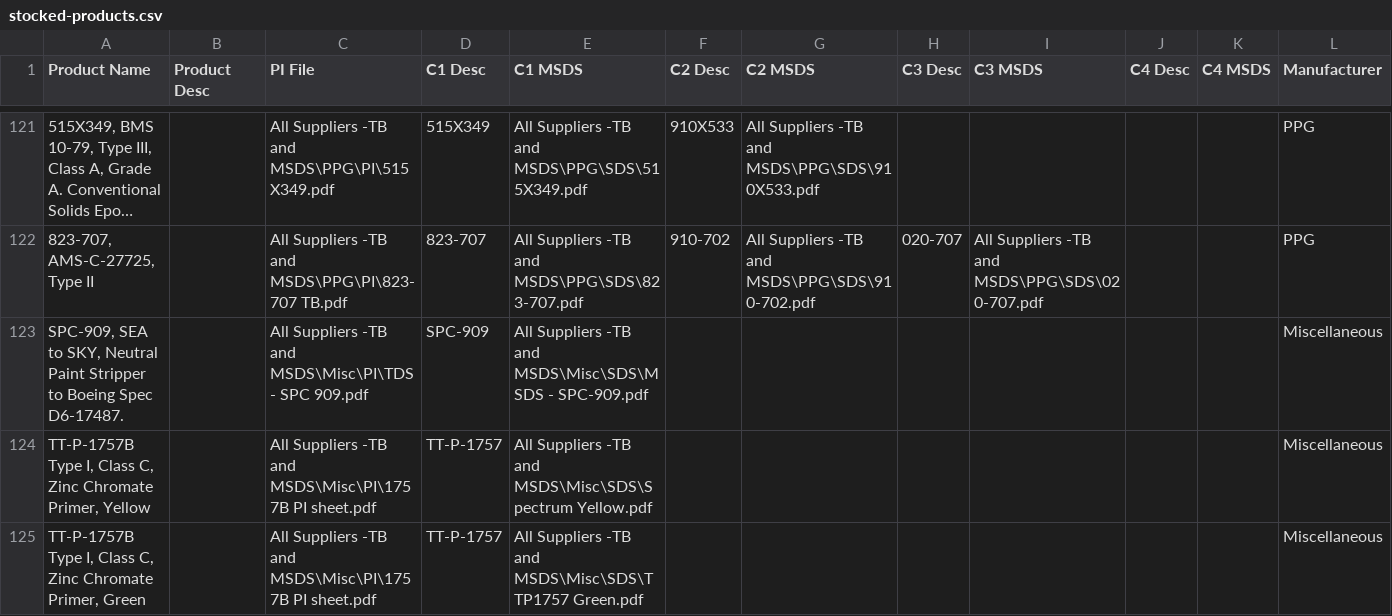
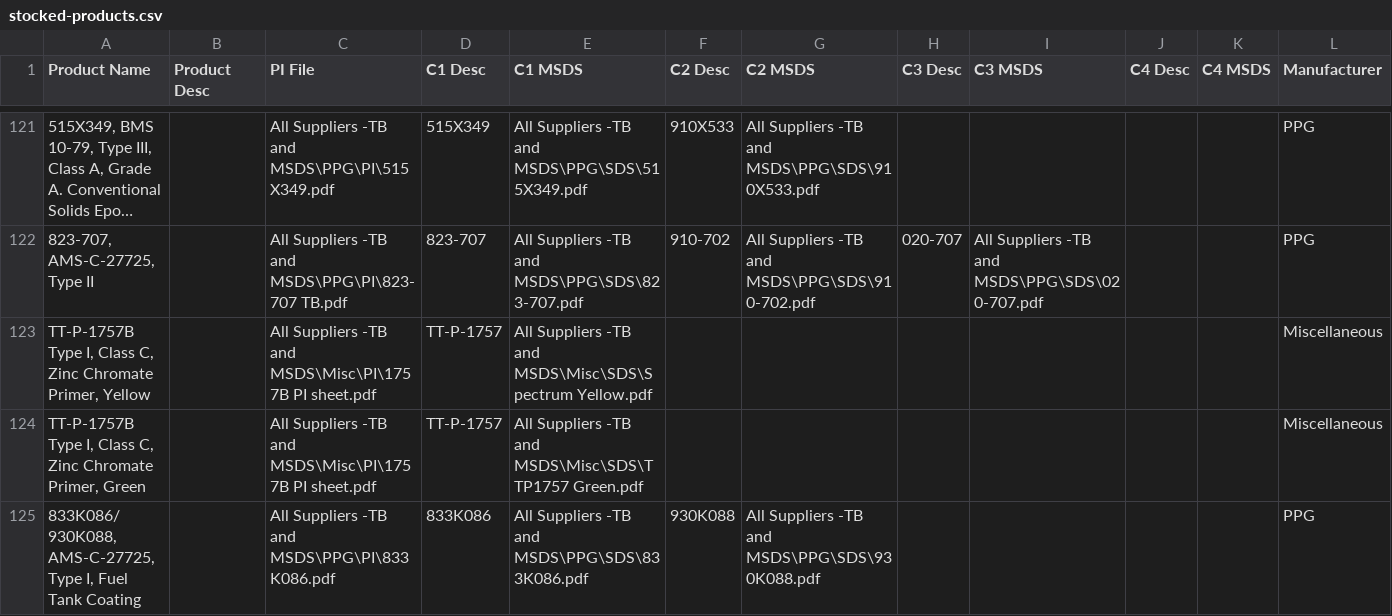
Before and after one commit to brophdawg11/aerocoat, a CSV file: csv/stocked-products.csv, drawn as a sheet; only a part is shown, gaps mark what is left out; the shorter side is filled out with more unchanged rows; long unchanged cells end in …; rows hold the shown columns only; the diff names each change by its address in the sheet, - before the commit and + after, or states it on an @@ line.

Commit message:
Remove Sea to Sky SPC-909

```diff
--- a/csv/stocked-products.csv
+++ b/csv/stocked-products.csv
-row 123: SPC-909, SEA to SKY, Neutral Paint Stripper to Boeing Spec D6-17487. |  | All Suppliers -TB and MSDS\Misc\PI\TDS - SPC 909.pdf | SPC-909 | All Suppliers -TB and MSDS\Misc\SDS\MSDS - SPC-909.pdf |  |  |  |  |  |  | Miscellaneous
```
